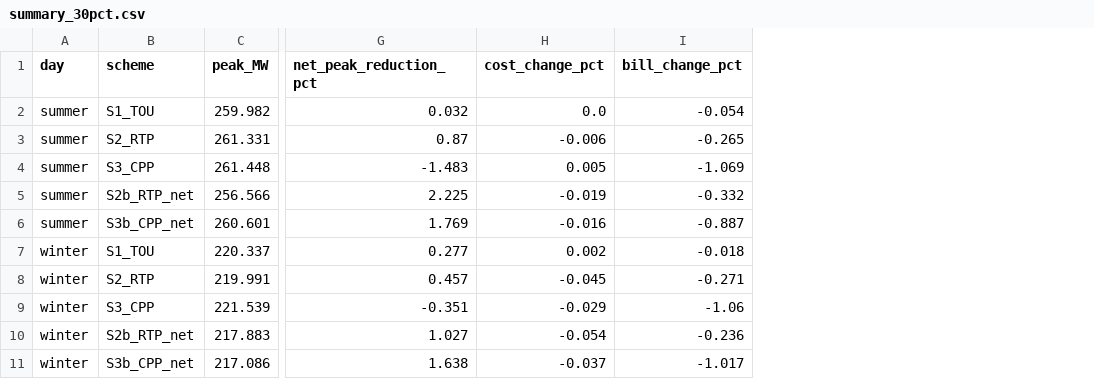
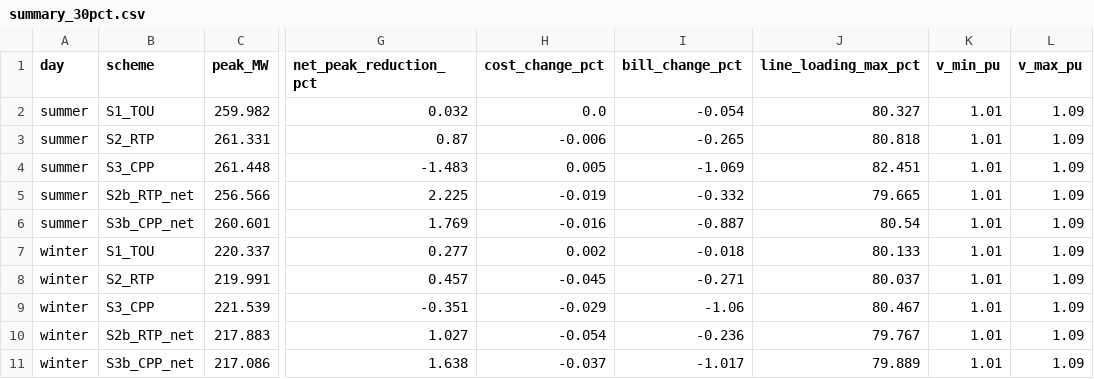
Before and after one commit to ArShx17/dynamic-pricing-study, a CSV file: results/tables/summary_30pct.csv, drawn as a sheet; only a part is shown, gaps mark what is left out; the diff names each change by its address in the sheet, - before the commit and + after, or states it on an @@ line.

```diff
--- a/results/tables/summary_30pct.csv
+++ b/results/tables/summary_30pct.csv
+column J (line_loading_max_pct), rows 2-11: 80.327 | 80.818 | 82.451 | 79.665 | 80.54 | 80.133 | 80.037 | 80.467 | 79.767 | 79.889
+column K (v_min_pu), rows 2-11: all 1.01
+column L (v_max_pu), rows 2-11: all 1.09
```
Also changed, not shown: results/tables/results.csv, 4 other files.
